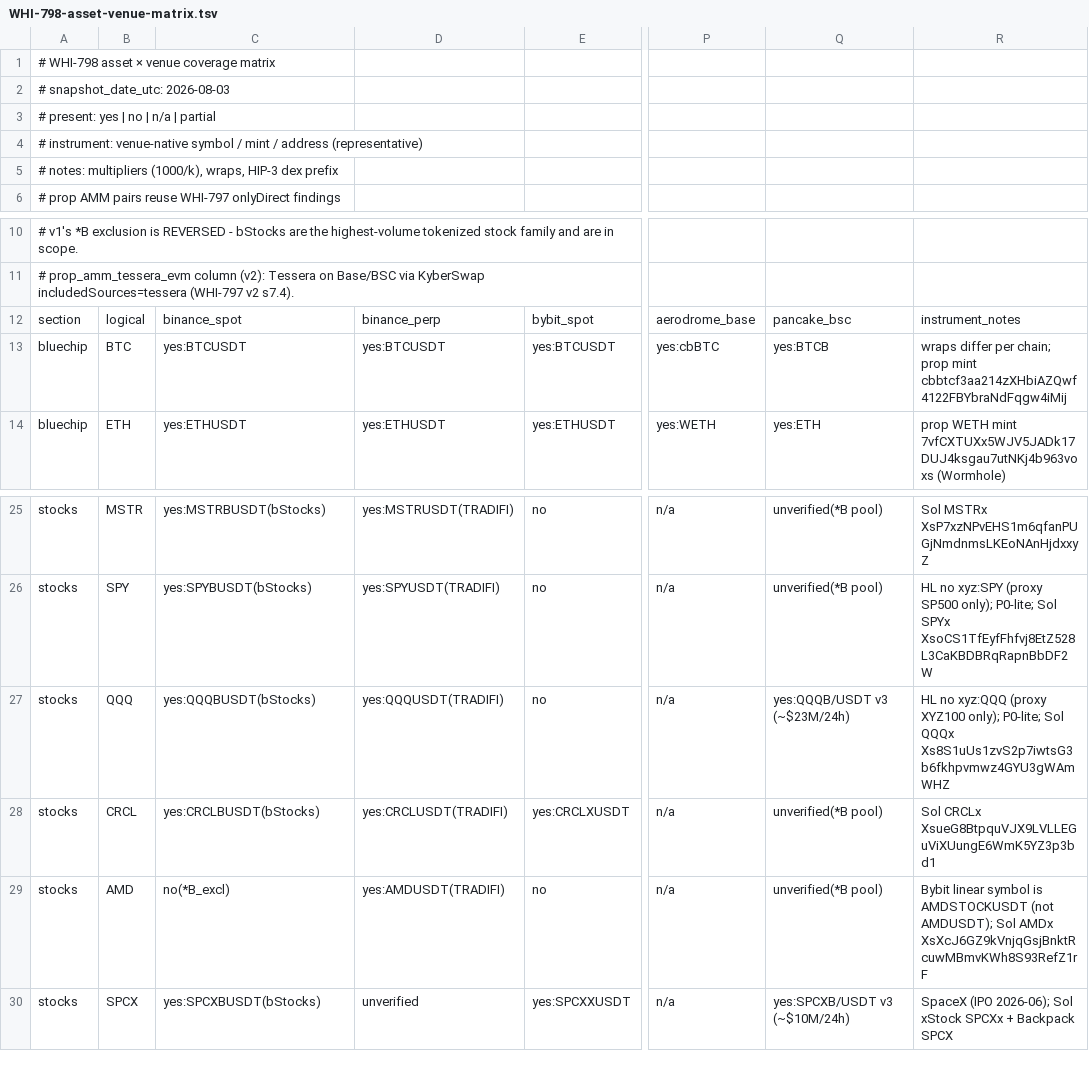
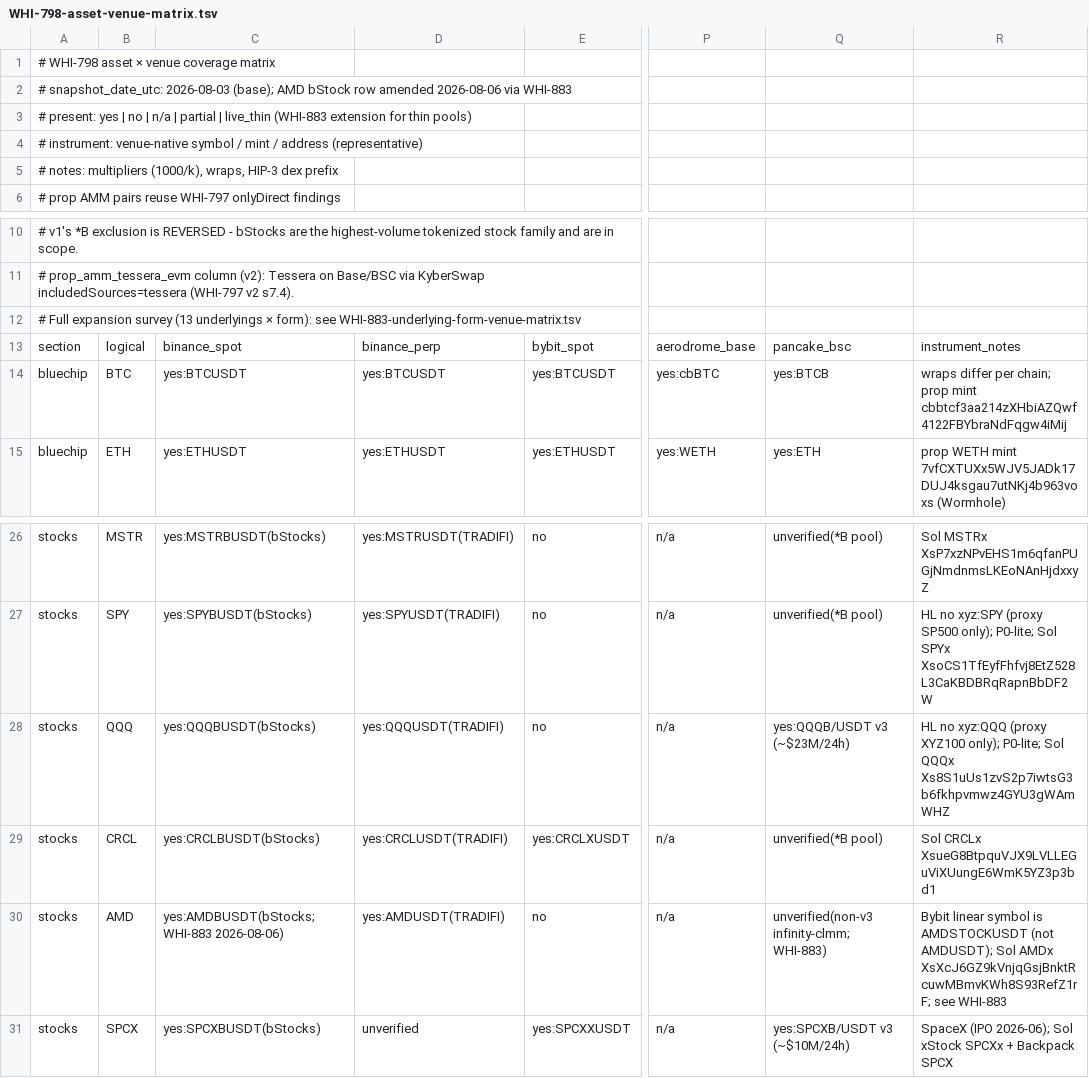
Before and after one commit to Whisker17/spread-comparison-tools, a TSV file: docs/research/samples/WHI-798-asset-venue-matrix.tsv, drawn as a sheet; only a part is shown, gaps mark what is left out; addresses are those after the commit; rows hold the shown columns only; the diff names each change by its address in the sheet, - before the commit and + after, or states it on an @@ line.

Commit message:
docs(WHI-883): survey venue coverage for high-volume stock underlyings (#49)
* docs(WHI-883): survey venue coverage for high-volume stock underlyings

Live inventory of 13 candidate underlyings × form × venue (WHI-798 §4.6
shape) for stocks-section expansion. Recommends P0/P1 cut, drops the
unvalidated ≥3-venues bar, and flags Jupiter Free-plan budget: do not
poll Solana xStocks while prop routes return NO_ROUTES.

* docs(WHI-883): fix review r1 — evidence integrity and form completeness

Mark unprobed Sol prop rows unverified (only AMZNx/NVDAx are
absent_no_route). Emit ondo rows for every candidate. Align probe
artifacts with published tables; record pancake dex quirks; amend
WHI-798 revision log and §4.5 pointer.

* docs(WHI-883): fix review r2 — proxy rows and evidence honesty

Add HL SPY/QQQ proxy rows to TSV and probe_rows. Scope NVDAx probe
claims to HumidiFi-only. Mark BTC-quoted ondo pools and zero-vol Lighter
honestly; stop writing Sol prop ⛔ for unprobed AMDx in WHI-798.

* docs(WHI-883): fix r3 nits — AMD pancake status and NVDAB pool caveat

Align WHI-798 matrix AMD pancake cell with non-v3 infinity-clmm
unverified status. Footnote NVDAB/GPU Gecko top pool so Phase-1 USDT
pool is not over-claimed from the 2026-08-06 snapshot.

```diff
--- a/docs/research/samples/WHI-798-asset-venue-matrix.tsv
+++ b/docs/research/samples/WHI-798-asset-venue-matrix.tsv
-A2: …snapshot_date_utc: 2026-08-03
+A2: …snapshot_date_utc: 2026-08-03 (base); AMD bStock row amended 2026-08-06 via WHI-883
-A3: …| partial
+A3: …| partial | live_thin (WHI-883 extension for thin pools)
+row 12: # Full expansion survey (13 underlyings × form): see WHI-883-underlying-form-venue-matrix.tsv
-C30: no(*B_excl)
+C30: yes:AMDBUSDT(bStocks; WHI-883 2026-08-06)
-Q30: unverified(*B pool)
+Q30: unverified(non-v3 infinity-clmm; WHI-883)
-R30: …Sol AMDx XsXcJ6GZ9kVnjqGsjBnktRcuwMBmvKWh8S93RefZ1rF
+R30: …Sol AMDx XsXcJ6GZ9kVnjqGsjBnktRcuwMBmvKWh8S93RefZ1rF; see WHI-883
```
Also changed, not shown: 12 other files.
